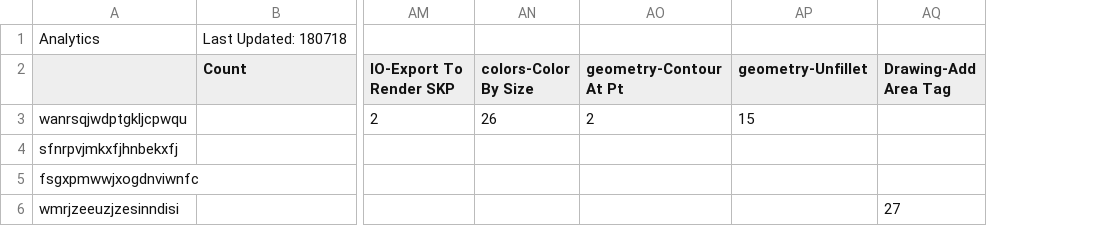
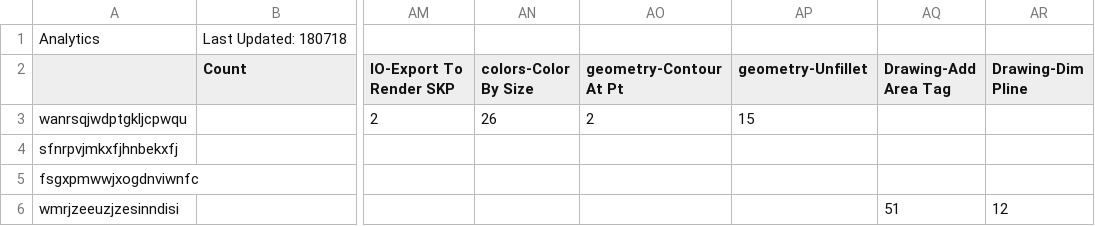
Before and after one commit to tmwarchitecture/PCPA_TOOLS, a CSV file: SCRIPTS/data/Analytics.csv, drawn as a sheet; only a part is shown, gaps mark what is left out; the diff names each change by its address in the sheet, - before the commit and + after, or states it on an @@ line.

Commit message:
Update to FunctionData
Added to Drawing functions

```diff
--- a/SCRIPTS/data/Analytics.csv
+++ b/SCRIPTS/data/Analytics.csv
+column AR (Drawing-Dim Pline), row 6: 12
-AQ6 (Drawing-Add Area Tag): 27
+AQ6 (Drawing-Add Area Tag): 51
```
Also changed, not shown: 5 other files.
